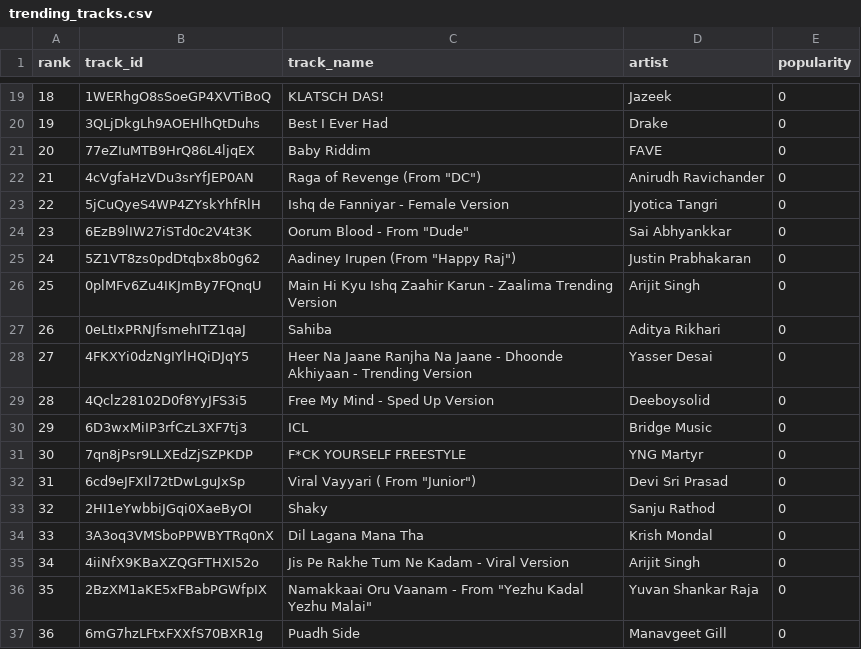
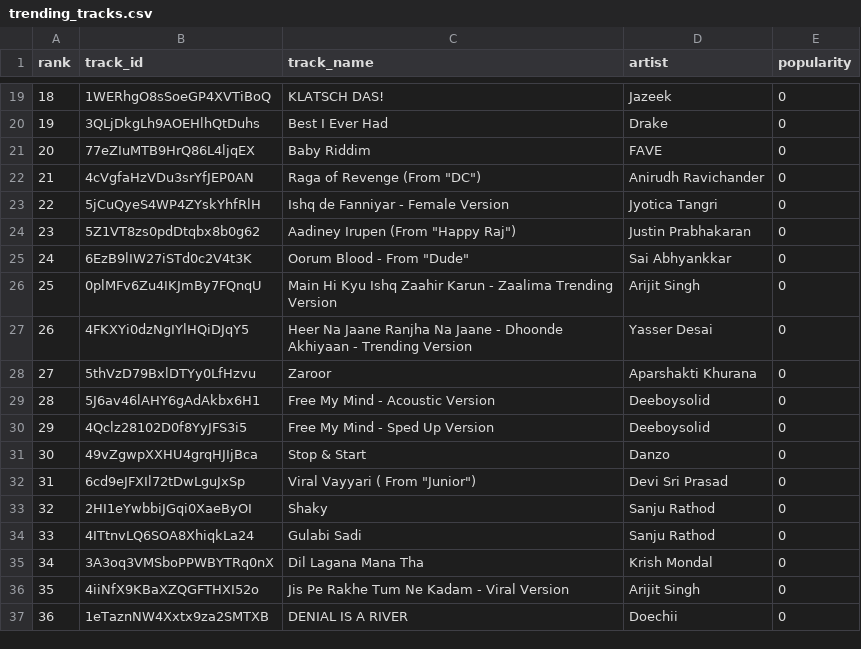
Before and after one commit to 5avis/playlist-a-live, a CSV file: trending_tracks.csv, drawn as a sheet; only a part is shown, gaps mark what is left out; the diff covers the shown part only.

```diff
--- a/trending_tracks.csv
+++ b/trending_tracks.csv
@@ -23,15 +23,15 @@ rank,track_id,track_name,artist,popularity
 22,5jCuQyeS4WP4ZYskYhfRlH,Ishq de Fanniyar - Female Version,Jyotica Tangri,0
-23,6EzB9lIW27iSTd0c2V4t3K,"Oorum Blood - From ""Dude""",Sai Abhyankkar,0
-24,5Z1VT8zs0pdDtqbx8b0g62,"Aadiney Irupen (From ""Happy Raj"")",Justin Prabhakaran,0
+23,5Z1VT8zs0pdDtqbx8b0g62,"Aadiney Irupen (From ""Happy Raj"")",Justin Prabhakaran,0
+24,6EzB9lIW27iSTd0c2V4t3K,"Oorum Blood - From ""Dude""",Sai Abhyankkar,0
 25,0plMFv6Zu4IKJmBy7FQnqU,Main Hi Kyu Ishq Zaahir Karun - Zaalima Trending Version,Arijit Singh,0
-26,0eLtIxPRNJfsmehITZ1qaJ,Sahiba,Aditya Rikhari,0
-27,4FKXYi0dzNgIYlHQiDJqY5,Heer Na Jaane Ranjha Na Jaane - Dhoonde Akhiyaan - Trending Version,Yasser Desai,0
-28,4Qclz28102D0f8YyJFS3i5,Free My Mind - Sped Up Version,Deeboysolid,0
-29,6D3wxMiIP3rfCzL3XF7tj3,ICL,Bridge Music,0
-30,7qn8jPsr9LLXEdZjSZPKDP,F*CK YOURSELF FREESTYLE,YNG Martyr,0
+26,4FKXYi0dzNgIYlHQiDJqY5,Heer Na Jaane Ranjha Na Jaane - Dhoonde Akhiyaan - Trending Version,Yasser Desai,0
+27,5thVzD79BxlDTYy0LfHzvu,Zaroor,Aparshakti Khurana,0
+28,5J6av46lAHY6gAdAkbx6H1,Free My Mind - Acoustic Version,Deeboysolid,0
+29,4Qclz28102D0f8YyJFS3i5,Free My Mind - Sped Up Version,Deeboysolid,0
+30,49vZgwpXXHU4grqHJIjBca,Stop & Start,Danzo,0
 31,6cd9eJFXIl72tDwLguJxSp,"Viral Vayyari ( From ""Junior"")",Devi Sri Prasad,0
 32,2HI1eYwbbiJGqi0XaeByOI,Shaky,Sanju Rathod,0
-33,3A3oq3VMSboPPWBYTRq0nX,Dil Lagana Mana Tha,Krish Mondal,0
-34,4iiNfX9KBaXZQGFTHXI52o,Jis Pe Rakhe Tum Ne Kadam - Viral Version,Arijit Singh,0
-35,2BzXM1aKE5xFBabPGWfpIX,"Namakkaai Oru Vaanam - From ""Yezhu Kadal Yezhu Malai""",Yuvan Shankar Raja,0
-36,6mG7hzLFtxFXXfS70BXR1g,Puadh Side,Manavgeet Gill,0
+33,4ITtnvLQ6SOA8XhiqkLa24,Gulabi Sadi,Sanju Rathod,0
+34,3A3oq3VMSboPPWBYTRq0nX,Dil Lagana Mana Tha,Krish Mondal,0
+35,4iiNfX9KBaXZQGFTHXI52o,Jis Pe Rakhe Tum Ne Kadam - Viral Version,Arijit Singh,0
+36,1eTaznNW4Xxtx9za2SMTXB,DENIAL IS A RIVER,Doechii,0
```
Also changed, not shown: 67 edited cells elsewhere in this file, decisions.csv.
